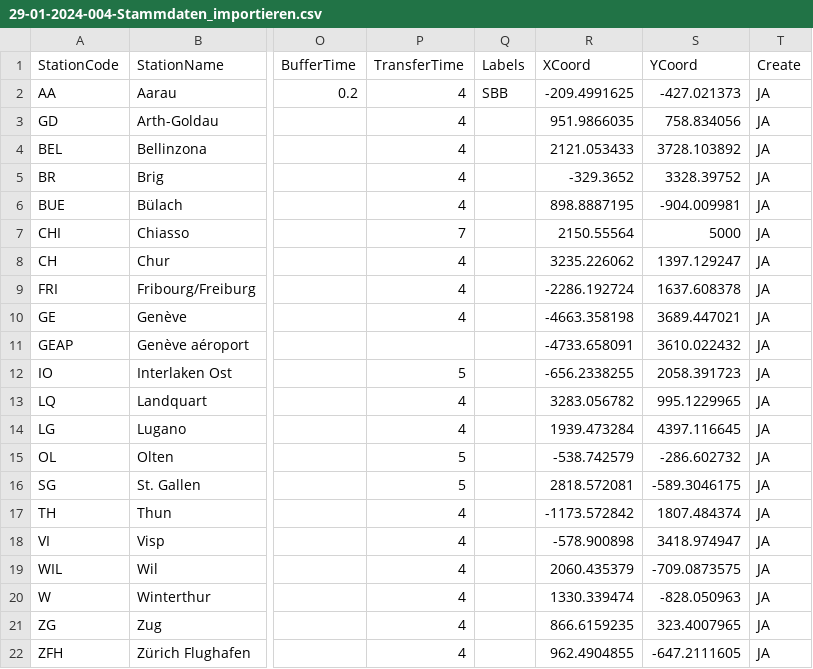
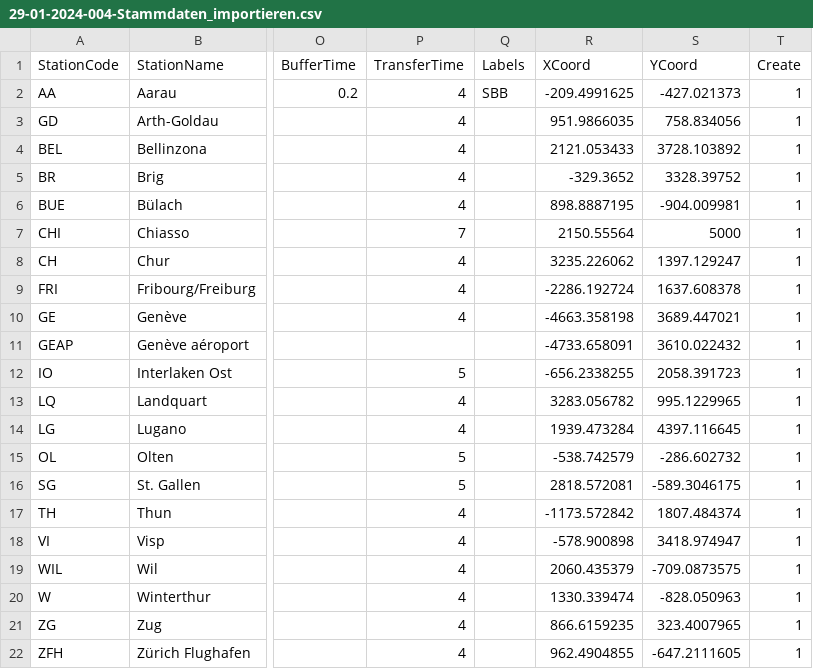
Before and after one commit to OpenRailAssociation/netzgrafik-editor-frontend, a CSV file: documentation/29-01-2024-004-Stammdaten_importieren.csv, drawn as a sheet; only a part is shown, gaps mark what is left out; the diff names each change by its address in the sheet, - before the commit and + after, or states it on an @@ line.

```diff
--- a/documentation/29-01-2024-004-Stammdaten_importieren.csv
+++ b/documentation/29-01-2024-004-Stammdaten_importieren.csv
-T2:T22 (Create): JA
+T2:T22 (Create): 1
```
Also changed, not shown: src/app/sample-netzgrafik/Demo_Planungsgrundlagen.csv, 1 other file.
